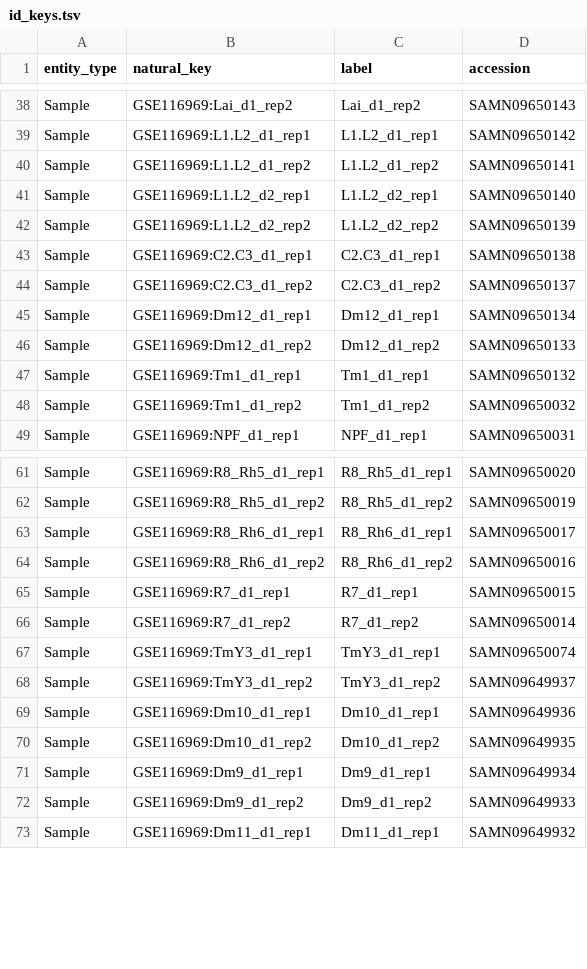
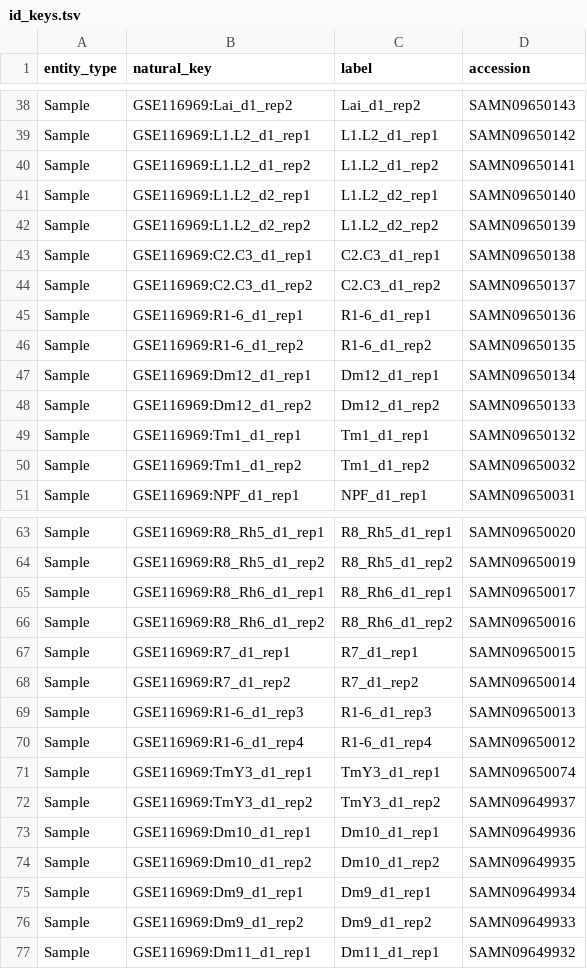
Before and after one commit to VirtualFlyBrain/vfb-EPseq-ontology, a TSV file: projects/davis_2020/id_keys.tsv, drawn as a sheet; only a part is shown, gaps mark what is left out.

```diff
--- a/projects/davis_2020/id_keys.tsv
+++ b/projects/davis_2020/id_keys.tsv
@@ -44,2 +44,4 @@ Sample	GSE116969:C2.C3_d1_rep1	C2.C3_d1_rep1	SAMN09650138
 Sample	GSE116969:C2.C3_d1_rep2	C2.C3_d1_rep2	SAMN09650137
+Sample	GSE116969:R1-6_d1_rep1	R1-6_d1_rep1	SAMN09650136
+Sample	GSE116969:R1-6_d1_rep2	R1-6_d1_rep2	SAMN09650135
 Sample	GSE116969:Dm12_d1_rep1	Dm12_d1_rep1	SAMN09650134
@@ -66,2 +68,4 @@ Sample	GSE116969:R7_d1_rep1	R7_d1_rep1	SAMN09650015
 Sample	GSE116969:R7_d1_rep2	R7_d1_rep2	SAMN09650014
+Sample	GSE116969:R1-6_d1_rep3	R1-6_d1_rep3	SAMN09650013
+Sample	GSE116969:R1-6_d1_rep4	R1-6_d1_rep4	SAMN09650012
 Sample	GSE116969:TmY3_d1_rep1	TmY3_d1_rep1	SAMN09650074
```
Also changed, not shown: projects/davis_2020/cell_types.tsv, projects/davis_2020/ids.tsv, 16 other files.
